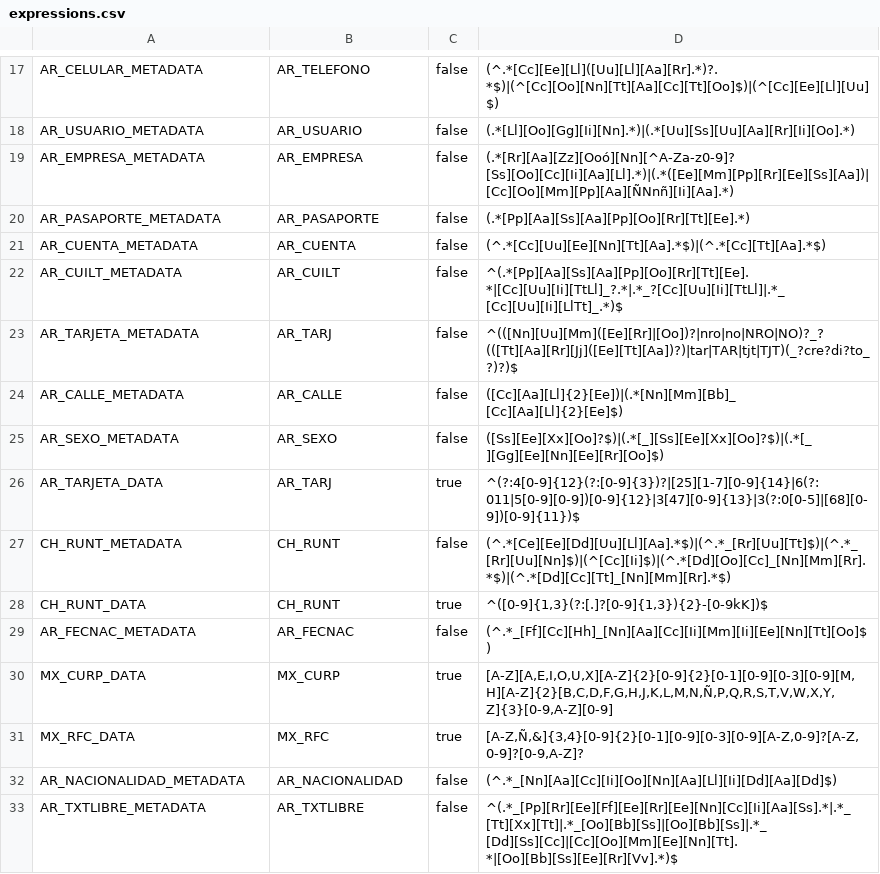
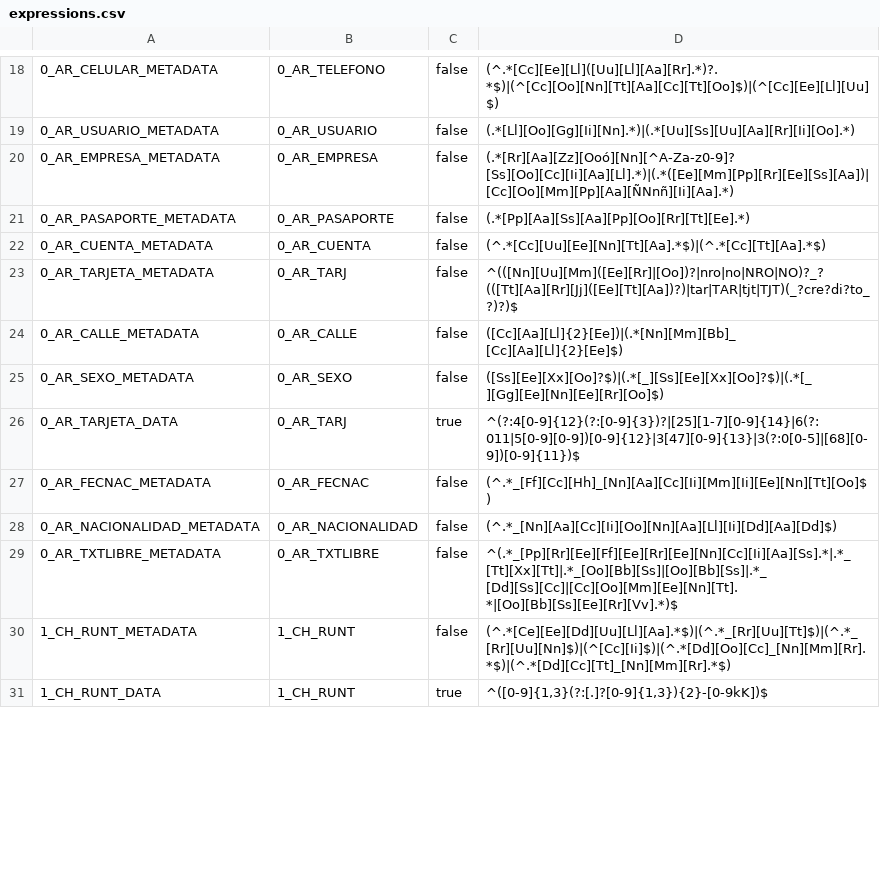
Before and after one commit to kansoit/delphix-cc-scripts, a CSV file: domains/expressions.csv, drawn as a sheet; only a part is shown, gaps mark what is left out; removed rows and columns are numbered as before the commit, all else as after; the diff covers the shown part only; the diff names each change by its address in the sheet, - before the commit and + after, or states it on an @@ line.

```diff
--- a/domains/expressions.csv
+++ b/domains/expressions.csv
-A18: AR_CELULAR_METADATA
+A18: 0_AR_CELULAR_METADATA
-B18: AR_TELEFONO
+B18: 0_AR_TELEFONO
-A19: AR_USUARIO_METADATA
+A19: 0_AR_USUARIO_METADATA
-B19: AR_USUARIO
+B19: 0_AR_USUARIO
-A20: AR_EMPRESA_METADATA
+A20: 0_AR_EMPRESA_METADATA
-B20: AR_EMPRESA
+B20: 0_AR_EMPRESA
-A21: AR_PASAPORTE_METADATA
+A21: 0_AR_PASAPORTE_METADATA
-B21: AR_PASAPORTE
+B21: 0_AR_PASAPORTE
-A22: AR_CUENTA_METADATA
+A22: 0_AR_CUENTA_METADATA
-B22: AR_CUENTA
+B22: 0_AR_CUENTA
-row 22: AR_CUILT_METADATA | AR_CUILT | false | ^(.*[Pp][Aa][Ss][Aa][Pp][Oo][Rr][Tt][Ee].*|[Cc][Uu][Ii][TtLl]_?.*|.*_?[Cc][Uu][Ii][TtLl]|.*_[Cc][Uu][Ii][LlTt]_.*)$
-A23: AR_TARJETA_METADATA
+A23: 0_AR_TARJETA_METADATA
-B23: AR_TARJ
+B23: 0_AR_TARJ
-A24: AR_CALLE_METADATA
+A24: 0_AR_CALLE_METADATA
-B24: AR_CALLE
+B24: 0_AR_CALLE
-A25: AR_SEXO_METADATA
+A25: 0_AR_SEXO_METADATA
-B25: AR_SEXO
+B25: 0_AR_SEXO
-A26: AR_TARJETA_DATA
+A26: 0_AR_TARJETA_DATA
-B26: AR_TARJ
+B26: 0_AR_TARJ
-row 27: CH_RUNT_METADATA | CH_RUNT | false | (^.*[Ce][Ee][Dd][Uu][Ll][Aa].*$)|(^.*_[Rr][Uu][Tt]$)|(^.*_[Rr][Uu][Nn]$)|(^[Cc][Ii]$)|(^.*[Dd][Oo][Cc]_[Nn][Mm][Rr].*$)|(^.*[Dd][Cc][Tt]_[Nn][Mm][Rr].*$)
-row 28: CH_RUNT_DATA | CH_RUNT | true | ^([0-9]{1,3}(?:[.]?[0-9]{1,3}){2}-[0-9kK])$
-A27: AR_FECNAC_METADATA
+A27: 0_AR_FECNAC_METADATA
-B27: AR_FECNAC
+B27: 0_AR_FECNAC
-row 30: MX_CURP_DATA | MX_CURP | true | [A-Z][A,E,I,O,U,X][A-Z]{2}[0-9]{2}[0-1][0-9][0-3][0-9][M,H][A-Z]{2}[B,C,D,F,G,H,J,K,L,M,N,Ñ,P,Q,R,S,T,V,W,X,Y,Z]{3}[0-9,A-Z][0-9]
-row 31: MX_RFC_DATA | MX_RFC | true | [A-Z,Ñ,&]{3,4}[0-9]{2}[0-1][0-9][0-3][0-9][A-Z,0-9]?[A-Z,0-9]?[0-9,A-Z]?
-A28: AR_NACIONALIDAD_METADATA
+A28: 0_AR_NACIONALIDAD_METADATA
-B28: AR_NACIONALIDAD
+B28: 0_AR_NACIONALIDAD
-A29: AR_TXTLIBRE_METADATA
+A29: 0_AR_TXTLIBRE_METADATA
-B29: AR_TXTLIBRE
+B29: 0_AR_TXTLIBRE
+row 30: 1_CH_RUNT_METADATA | 1_CH_RUNT | false | (^.*[Ce][Ee][Dd][Uu][Ll][Aa].*$)|(^.*_[Rr][Uu][Tt]$)|(^.*_[Rr][Uu][Nn]$)|(^[Cc][Ii]$)|(^.*[Dd][Oo][Cc]_[Nn][Mm][Rr].*$)|(^.*[Dd][Cc][Tt]_[Nn][Mm][Rr].*$)
+row 31: 1_CH_RUNT_DATA | 1_CH_RUNT | true | ^([0-9]{1,3}(?:[.]?[0-9]{1,3}){2}-[0-9kK])$
```
Also changed, not shown: 8 added rows, 5 removed rows and 24 edited cells elsewhere in this file, domains/domains.csv, 5 other files.
